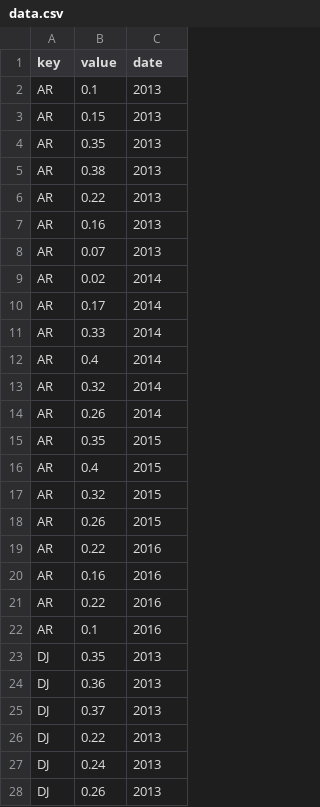
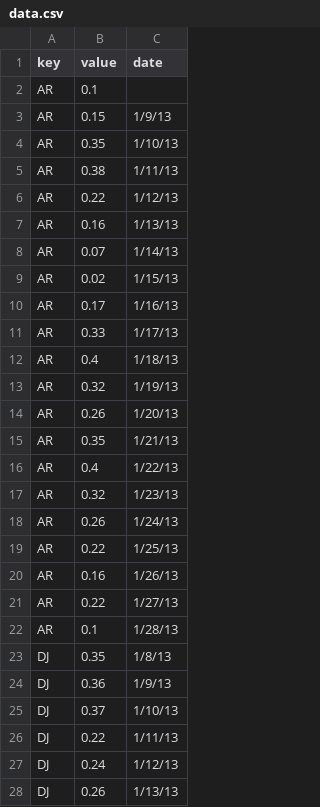
Before and after one commit to Jenil31/Lending-Club-Visualization, a CSV file: data.csv, drawn as a sheet; only a part is shown; the diff covers the shown part only.

```diff
--- a/data.csv
+++ b/data.csv
@@ -1,28 +1,28 @@
 key,value,date
-AR,0.1,2013
-AR,0.15,2013
-AR,0.35,2013
-AR,0.38,2013
-AR,0.22,2013
-AR,0.16,2013
-AR,0.07,2013
-AR,0.02,2014
-AR,0.17,2014
-AR,0.33,2014
-AR,0.4,2014
-AR,0.32,2014
-AR,0.26,2014
-AR,0.35,2015
-AR,0.4,2015
-AR,0.32,2015
-AR,0.26,2015
-AR,0.22,2016
-AR,0.16,2016
-AR,0.22,2016
-AR,0.1,2016
-DJ,0.35,2013
-DJ,0.36,2013
-DJ,0.37,2013
-DJ,0.22,2013
-DJ,0.24,2013
-DJ,0.26,2013
+AR,0.1,
+AR,0.15,1/9/13
+AR,0.35,1/10/13
+AR,0.38,1/11/13
+AR,0.22,1/12/13
+AR,0.16,1/13/13
+AR,0.07,1/14/13
+AR,0.02,1/15/13
+AR,0.17,1/16/13
+AR,0.33,1/17/13
+AR,0.4,1/18/13
+AR,0.32,1/19/13
+AR,0.26,1/20/13
+AR,0.35,1/21/13
+AR,0.4,1/22/13
+AR,0.32,1/23/13
+AR,0.26,1/24/13
+AR,0.22,1/25/13
+AR,0.16,1/26/13
+AR,0.22,1/27/13
+AR,0.1,1/28/13
+DJ,0.35,1/8/13
+DJ,0.36,1/9/13
+DJ,0.37,1/10/13
+DJ,0.22,1/11/13
+DJ,0.24,1/12/13
+DJ,0.26,1/13/13
```
Also changed, not shown: 99 edited cells elsewhere in this file, 1 other file.
